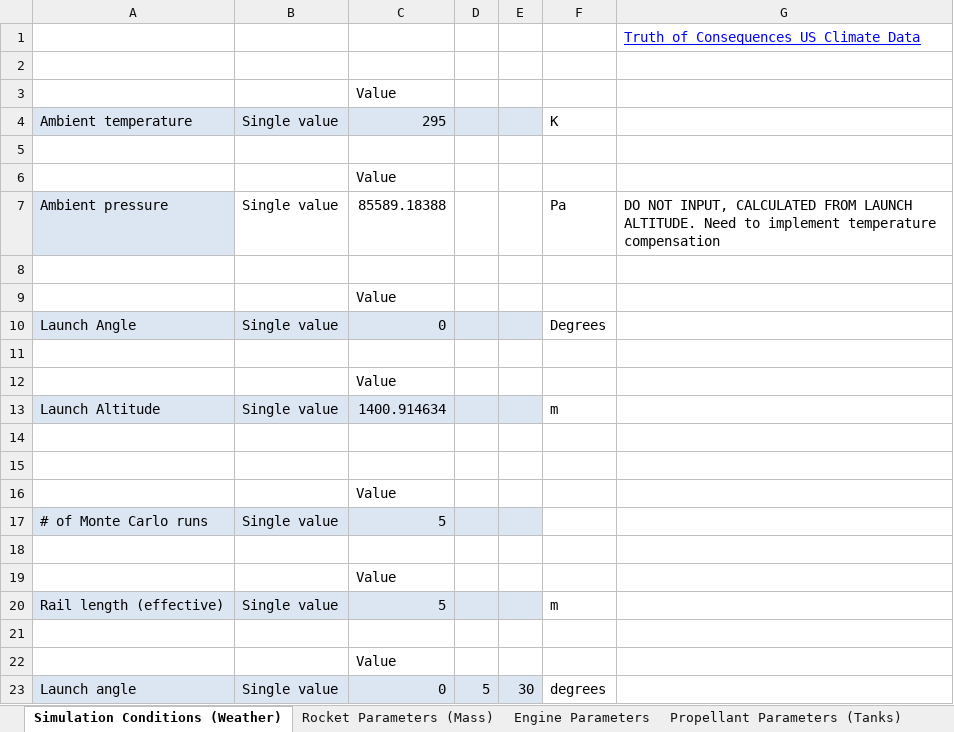
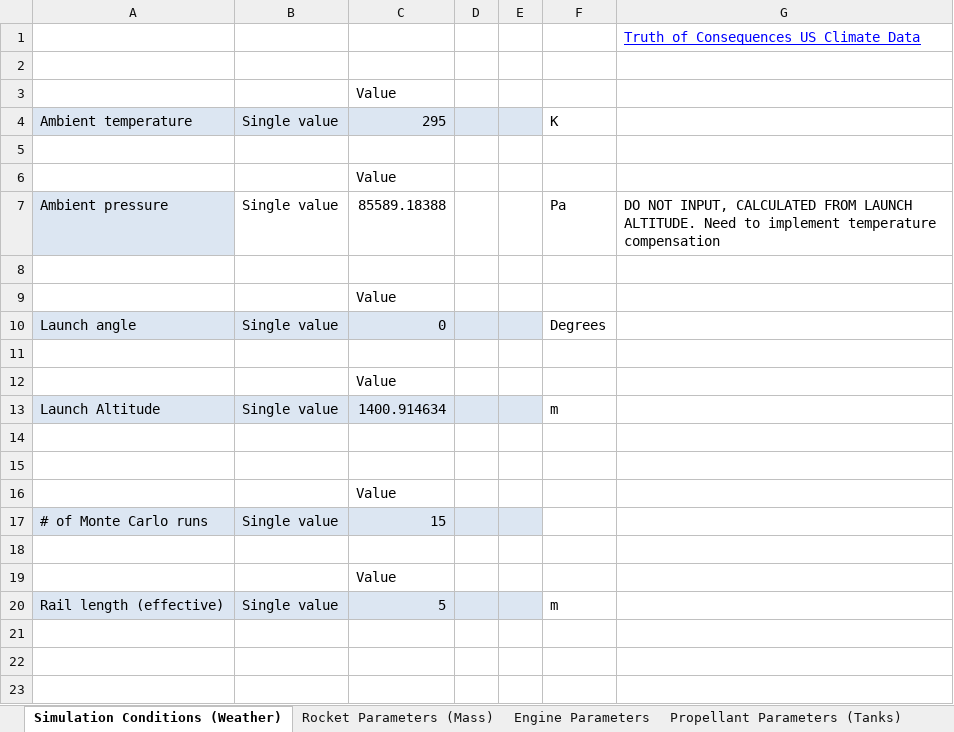
Before and after one commit to UAH-IREC/IREC-ROCSIM, an Excel workbook: simconfig.xlsx, sheet Simulation Conditions (Weather), drawn as a sheet; values as stored, in another font and other column widths than the file's, no borders; the diff names each change by its address in the sheet, - before the commit and + after, or states it on an @@ line.

```diff
--- a/simconfig.xlsx (sheet Simulation Conditions (Weather))
+++ b/simconfig.xlsx (sheet Simulation Conditions (Weather))
-A10: Launch Angle
+A10: Launch angle
-C17: 5
+C17: 15
-row 21: (empty)
-row 22:  |  | Value
-row 23: Launch angle | Single value | 0 | 5 | 30 | degrees
```
Also changed, not shown: sheet Rocket Parameters (Mass), sheet Engine Parameters, formulas that keep their value, 8 other files.
